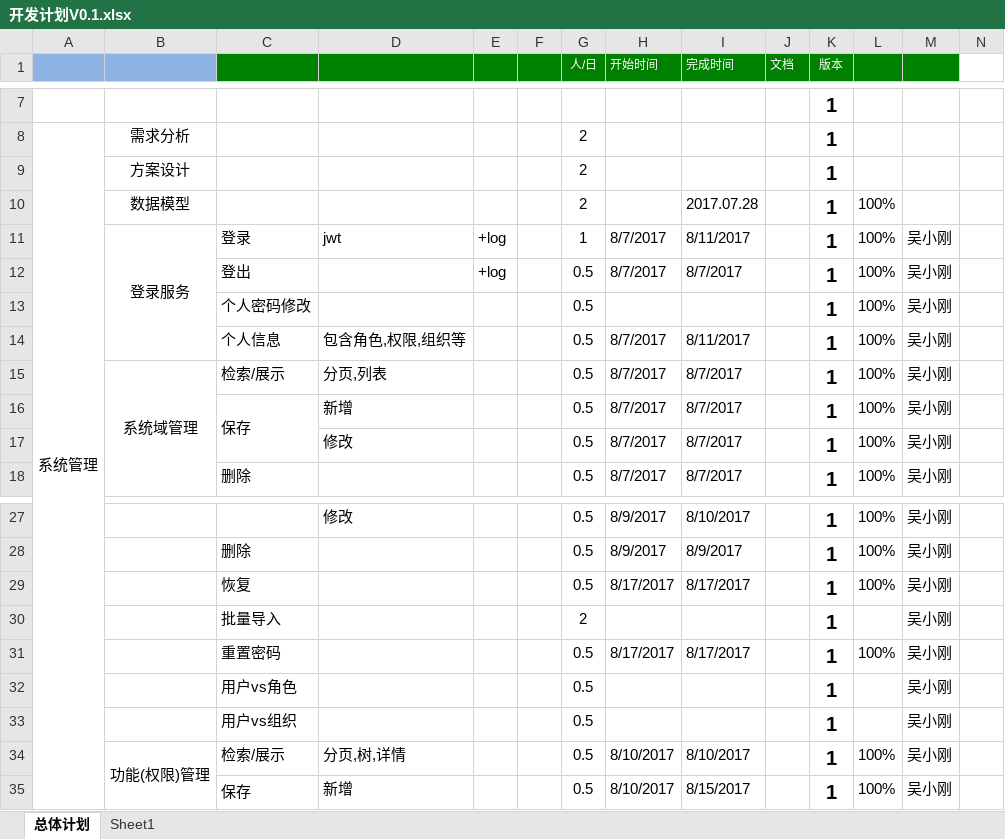
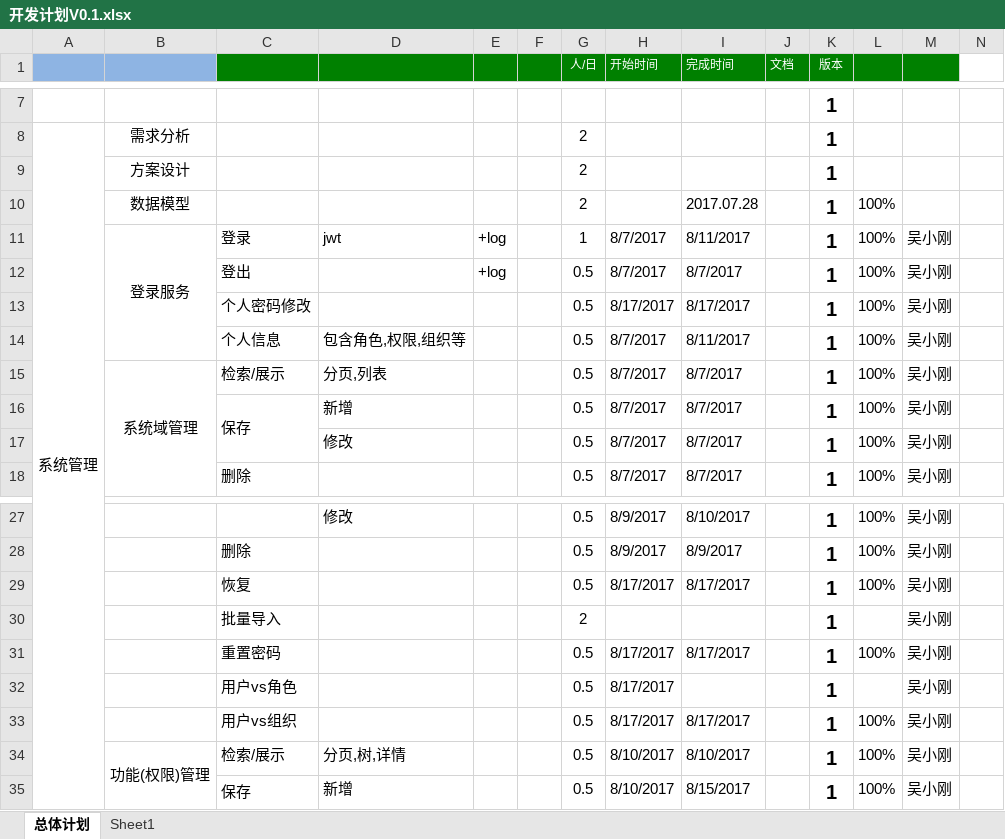
Before and after one commit to gotoworld/sc-framework, an Excel workbook: doc/开发计划V0.1.xlsx, sheet 总体计划, drawn as a sheet; only a part is shown, gaps mark what is left out; values as stored, in another font and other column widths than the file's, no borders; conditional formats not drawn; the diff names each change by its address in the sheet, - before the commit and + after, or states it on an @@ line.

```diff
--- a/doc/开发计划V0.1.xlsx (sheet 总体计划)
+++ b/doc/开发计划V0.1.xlsx (sheet 总体计划)
-H13 (开始时间): (empty)
+H13 (开始时间): 8/17/2017
-I13 (完成时间): (empty)
+I13 (完成时间): 8/17/2017
-H32:H33 (开始时间): (empty)
+H32:H33 (开始时间): 8/17/2017
-I33 (完成时间): (empty)
+I33 (完成时间): 8/17/2017
-L33: (empty)
+L33: 100%
```
Also changed, not shown: 32 other files.
